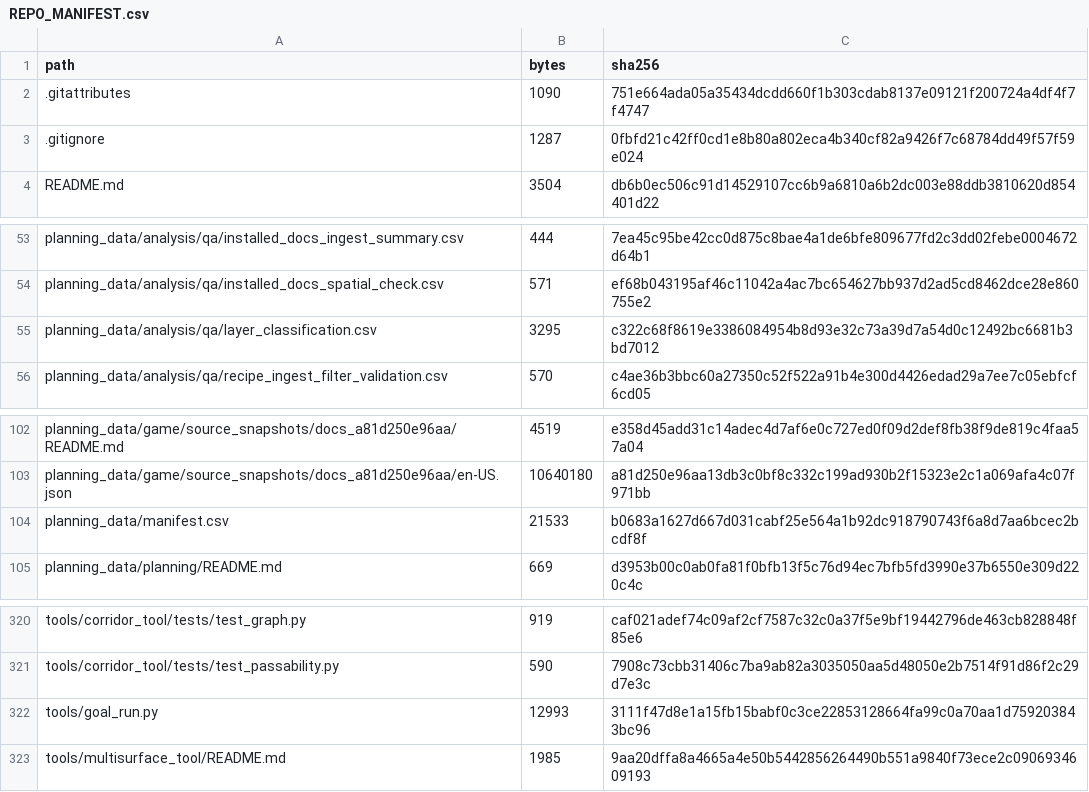
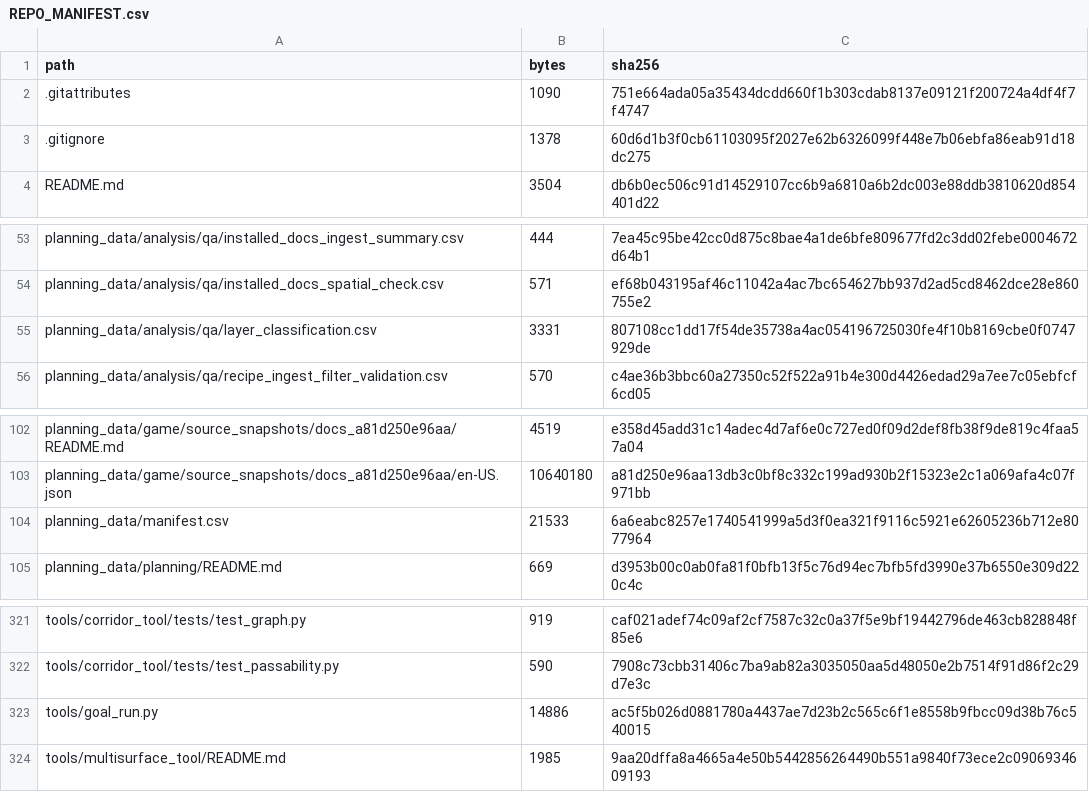
Before and after one commit to GMcDowellJr/satisfactory_progression_planner, a CSV file: REPO_MANIFEST.csv, drawn as a sheet; only a part is shown, gaps mark what is left out; the diff covers the shown part only.

```diff
--- a/REPO_MANIFEST.csv
+++ b/REPO_MANIFEST.csv
@@ -2,3 +2,3 @@ path,bytes,sha256
 .gitattributes,1090,751e664ada05a35434dcdd660f1b303cdab8137e09121f200724a4df4f7f4747
-.gitignore,1287,0fbfd21c42ff0cd1e8b80a802eca4b340cf82a9426f7c68784dd49f57f59e024
+.gitignore,1378,60d6d1b3f0cb61103095f2027e62b6326099f448e7b06ebfa86eab91d18dc275
 README.md,3504,db6b0ec506c91d14529107cc6b9a6810a6b2dc003e88ddb3810620d854401d22
@@ -54,3 +54,3 @@ planning_data/analysis/qa/installed_docs_ingest_summary.csv,444,7ea45c95be42cc0d
 planning_data/analysis/qa/installed_docs_spatial_check.csv,571,ef68b043195af46c11042a4ac7bc654627bb937d2ad5cd8462dce28e860755e2
-planning_data/analysis/qa/layer_classification.csv,3295,c322c68f8619e3386084954b8d93e32c73a39d7a54d0c12492bc6681b3bd7012
+planning_data/analysis/qa/layer_classification.csv,3331,807108cc1dd17f54de35738a4ac054196725030fe4f10b8169cbe0f0747929de
 planning_data/analysis/qa/recipe_ingest_filter_validation.csv,570,c4ae36b3bbc60a27350c52f522a91b4e300d4426edad29a7ee7c05ebfcf6cd05
@@ -103,3 +103,3 @@ planning_data/game/source_snapshots/docs_a81d250e96aa/README.md,4519,e358d45add3
 planning_data/game/source_snapshots/docs_a81d250e96aa/en-US.json,10640180,a81d250e96aa13db3c0bf8c332c199ad930b2f15323e2c1a069afa4c07f971bb
-planning_data/manifest.csv,21533,b0683a1627d667d031cabf25e564a1b92dc918790743f6a8d7aa6bcec2bcdf8f
+planning_data/manifest.csv,21533,6a6eabc8257e1740541999a5d3f0ea321f9116c5921e62605236b712e8077964
 planning_data/planning/README.md,669,d3953b00c0ab0fa81f0bfb13f5c76d94ec7bfb5fd3990e37b6550e309d220c4c
@@ -321,3 +322,3 @@ tools/corridor_tool/tests/test_graph.py,919,caf021adef74c09af2cf7587c32c0a37f5e9
 tools/corridor_tool/tests/test_passability.py,590,7908c73cbb31406c7ba9ab82a3035050aa5d48050e2b7514f91d86f2c29d7e3c
-tools/goal_run.py,12993,3111f47d8e1a15fb15babf0c3ce22853128664fa99c0a70aa1d759203843bc96
+tools/goal_run.py,14886,ac5f5b026d0881780a4437ae7d23b2c565c6f1e8558b9fbcc09d38b76c540015
 tools/multisurface_tool/README.md,1985,9aa20dffa8a4665a4e50b5442856264490b551a9840f73ece2c0906934609193
```
Also changed, not shown: 2 added rows and 34 edited cells elsewhere in this file.
